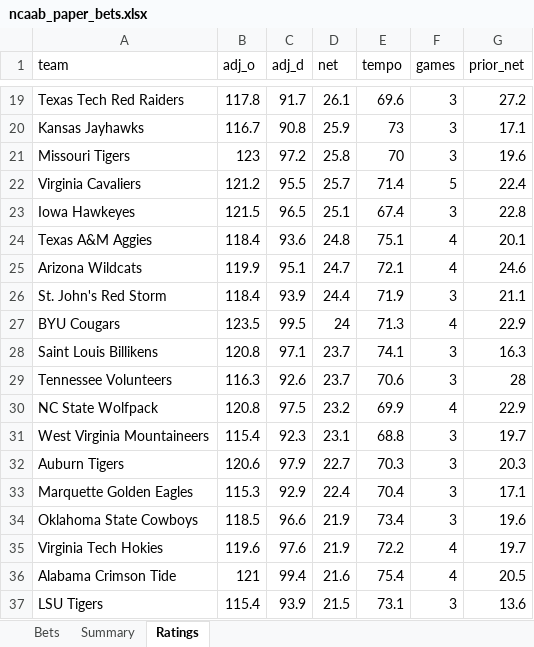
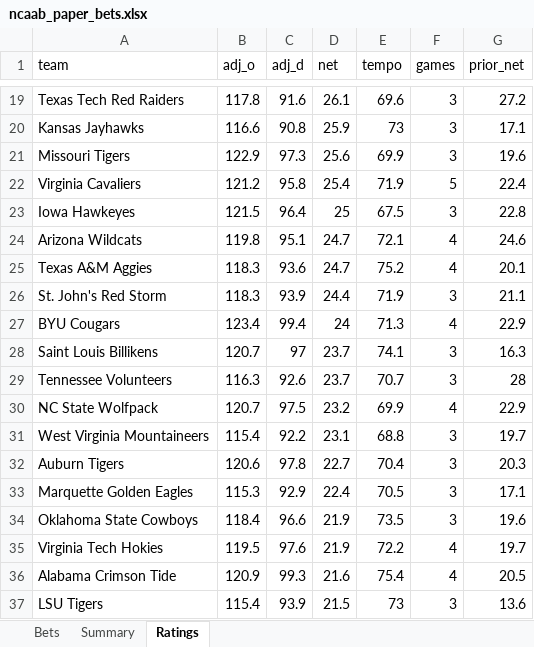
Before and after one commit to colebeasley10-glitch/pm-edge, an Excel workbook: ncaab_grader/data/ncaab_paper_bets.xlsx, sheet Ratings, drawn as a sheet; only a part is shown, gaps mark what is left out; values as stored, in another font and other column widths than the file's, no borders; removed rows and columns are numbered as before the commit, all else as after; the diff covers the shown part only; the diff names each change by its address in the sheet, - before the commit and + after, or states it on an @@ line.

```diff
--- a/ncaab_grader/data/ncaab_paper_bets.xlsx (sheet Ratings)
+++ b/ncaab_grader/data/ncaab_paper_bets.xlsx (sheet Ratings)
-C19 (adj_d): 91.7
+C19 (adj_d): 91.6
-B20 (adj_o): 116.7
+B20 (adj_o): 116.6
-B21 (adj_o): 123
+B21 (adj_o): 122.9
-C21 (adj_d): 97.2
+C21 (adj_d): 97.3
-D21 (net): 25.8
+D21 (net): 25.6
-E21 (tempo): 70
+E21 (tempo): 69.9
-C22 (adj_d): 95.5
+C22 (adj_d): 95.8
-D22 (net): 25.7
+D22 (net): 25.4
-E22 (tempo): 71.4
+E22 (tempo): 71.9
-C23 (adj_d): 96.5
+C23 (adj_d): 96.4
-D23 (net): 25.1
+D23 (net): 25
-E23 (tempo): 67.4
+E23 (tempo): 67.5
-row 24: Texas A&M Aggies | 118.4 | 93.6 | 24.8 | 75.1 | 4 | 20.1
-B24 (adj_o): 119.9
+B24 (adj_o): 119.8
+row 25: Texas A&M Aggies | 118.3 | 93.6 | 24.7 | 75.2 | 4 | 20.1
-B26 (adj_o): 118.4
+B26 (adj_o): 118.3
-B27 (adj_o): 123.5
+B27 (adj_o): 123.4
-C27 (adj_d): 99.5
+C27 (adj_d): 99.4
-B28 (adj_o): 120.8
+B28 (adj_o): 120.7
-C28 (adj_d): 97.1
+C28 (adj_d): 97
-E29 (tempo): 70.6
+E29 (tempo): 70.7
-B30 (adj_o): 120.8
+B30 (adj_o): 120.7
-C31 (adj_d): 92.3
+C31 (adj_d): 92.2
-C32 (adj_d): 97.9
+C32 (adj_d): 97.8
-E32 (tempo): 70.3
+E32 (tempo): 70.4
-E33 (tempo): 70.4
+E33 (tempo): 70.5
-B34 (adj_o): 118.5
+B34 (adj_o): 118.4
-E34 (tempo): 73.4
+E34 (tempo): 73.5
-B35 (adj_o): 119.6
+B35 (adj_o): 119.5
-B36 (adj_o): 121
+B36 (adj_o): 120.9
-C36 (adj_d): 99.4
+C36 (adj_d): 99.3
-E37 (tempo): 73.1
+E37 (tempo): 73
```
Also changed, not shown: 52 added rows, 52 removed rows and 428 edited cells elsewhere in this sheet, sheet Bets, 4 other files.
